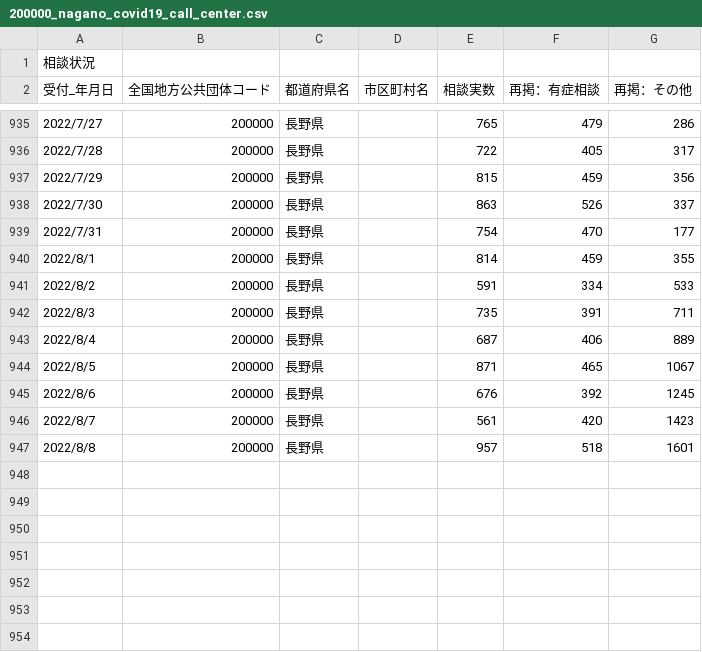
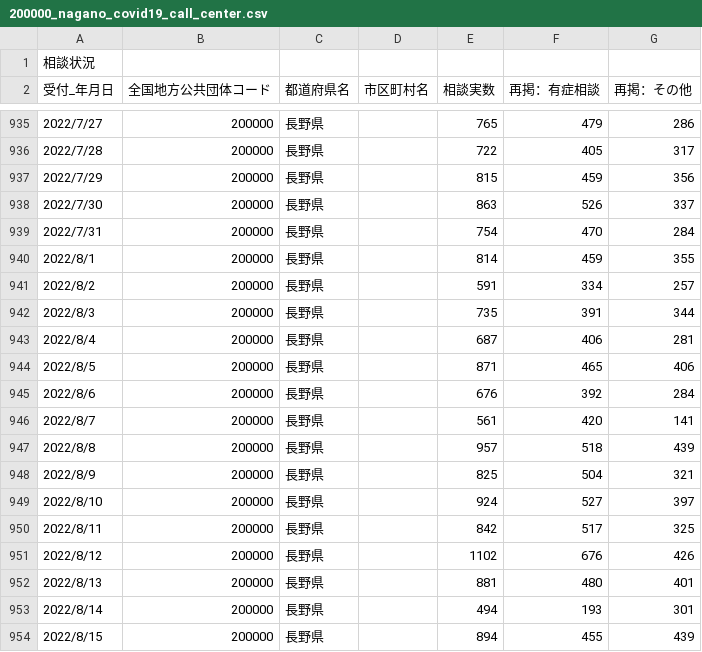
Before and after one commit to wataruoguchi/covid19_nagano_csv_to_json, a CSV file: src/.encoded/200000_nagano_covid19_call_center.csv, drawn as a sheet; only a part is shown, gaps mark what is left out.

```diff
--- a/src/.encoded/200000_nagano_covid19_call_center.csv
+++ b/src/.encoded/200000_nagano_covid19_call_center.csv
@@ -938,10 +938,17 @@
 2022/7/30,200000,長野県,,863,526,337
-2022/7/31,200000,長野県,,754,470,177
+2022/7/31,200000,長野県,,754,470,284
 2022/8/1,200000,長野県,,814,459,355
-2022/8/2,200000,長野県,,591,334,533
-2022/8/3,200000,長野県,,735,391,711
-2022/8/4,200000,長野県,,687,406,889
-2022/8/5,200000,長野県,,871,465,1067
-2022/8/6,200000,長野県,,676,392,1245
-2022/8/7,200000,長野県,,561,420,1423
-2022/8/8,200000,長野県,,957,518,1601
+2022/8/2,200000,長野県,,591,334,257
+2022/8/3,200000,長野県,,735,391,344
+2022/8/4,200000,長野県,,687,406,281
+2022/8/5,200000,長野県,,871,465,406
+2022/8/6,200000,長野県,,676,392,284
+2022/8/7,200000,長野県,,561,420,141
+2022/8/8,200000,長野県,,957,518,439
+2022/8/9,200000,長野県,,825,504,321
+2022/8/10,200000,長野県,,924,527,397
+2022/8/11,200000,長野県,,842,517,325
+2022/8/12,200000,長野県,,1102,676,426
+2022/8/13,200000,長野県,,881,480,401
+2022/8/14,200000,長野県,,494,193,301
+2022/8/15,200000,長野県,,894,455,439
```
Also changed, not shown: src/.encoded/call_center.csv, 2 other files.
